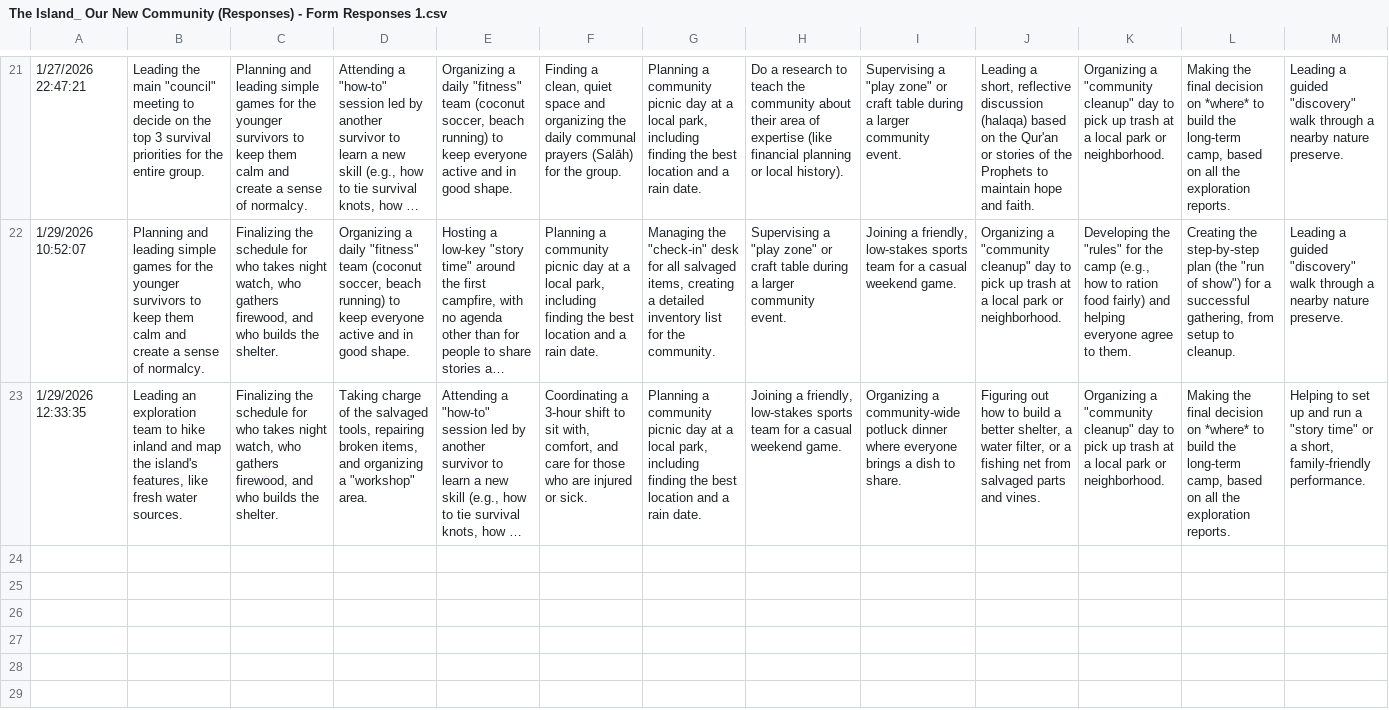
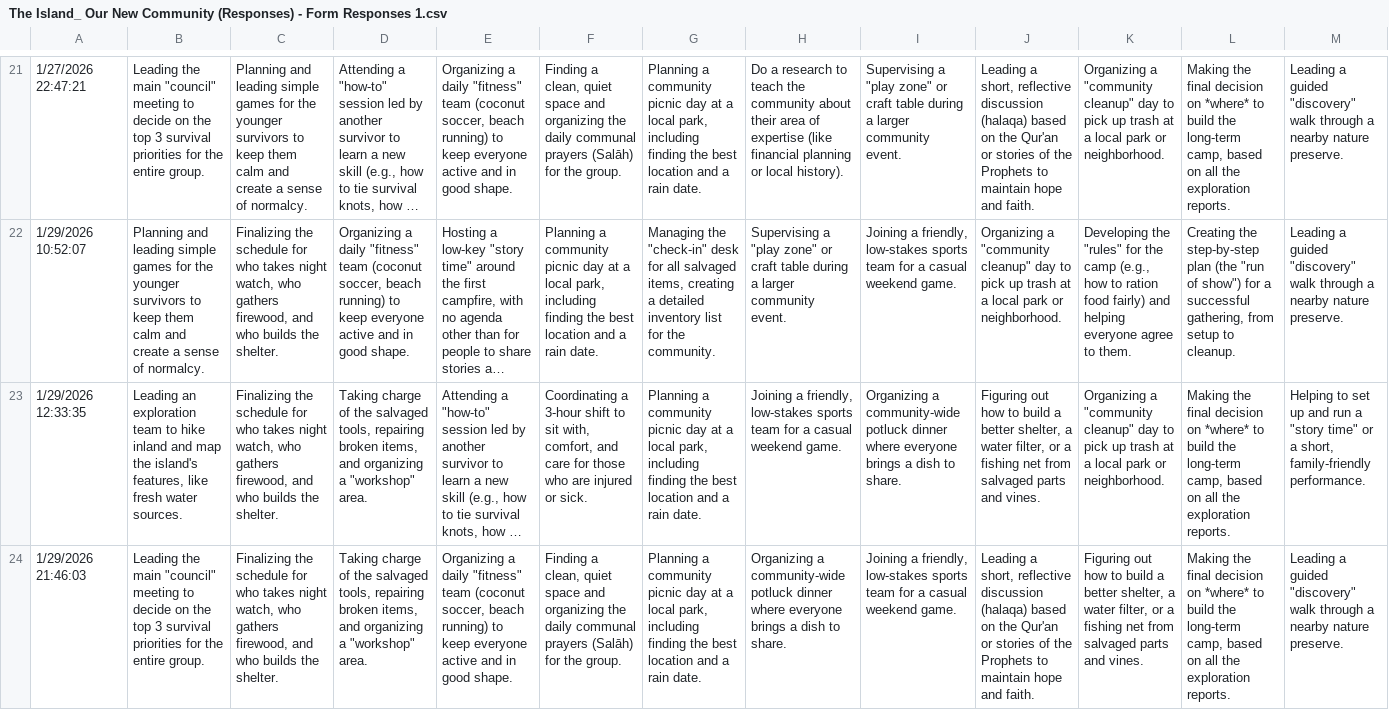
Before and after one commit to anassyed/islandcommunity, a CSV file: The Island_ Our New Community (Responses) - Form Responses 1.csv, drawn as a sheet; only a part is shown, gaps mark what is left out; long unchanged cells end in …; rows hold the shown columns only; the diff names each change by its address in the sheet, - before the commit and + after, or states it on an @@ line.

Commit message:
Add Farzana to analysis and teams (Spiritual +6, Leadership +6) - 22 members total

```diff
--- a/The Island_ Our New Community (Responses) - Form Responses 1.csv
+++ b/The Island_ Our New Community (Responses) - Form Responses 1.csv
+row 24: 1/29/2026 21:46:03 | Leading the main "council" meeting to decide on the top 3 survival priorities for the entire group. | Finalizing the schedule for who takes night watch, who gathers firewood, and who builds the shelter. | Taking charge of the salvaged tools, repairing broken items, and organizing a "workshop" area. | Organizing a daily "fitness" team (coconut soccer, beach running) to keep everyone active and in good shape. | Finding a clean, quiet space and organizing the daily communal prayers (Salāh) for the group. | Planning a community picnic day at a local park, including finding the best location and a rain date. | Organizing a community-wide potluck dinner where everyone brings a dish to share. | Joining a friendly, low-stakes sports team for a casual weekend game. | Leading a short, reflective discussion (halaqa) based on the Qur'an or stories of the Prophets to maintain hope and faith. | Figuring out how to build a better shelter, a water filter, or a fishing net from salvaged parts and vines. | Making the final decision on *where* to build the long-term camp, based on all the exploration reports. | Leading a guided "discovery" walk through a nearby nature preserve.
```
Also changed, not shown: community_scores.csv, gap_analysis.csv, 2 other files.
